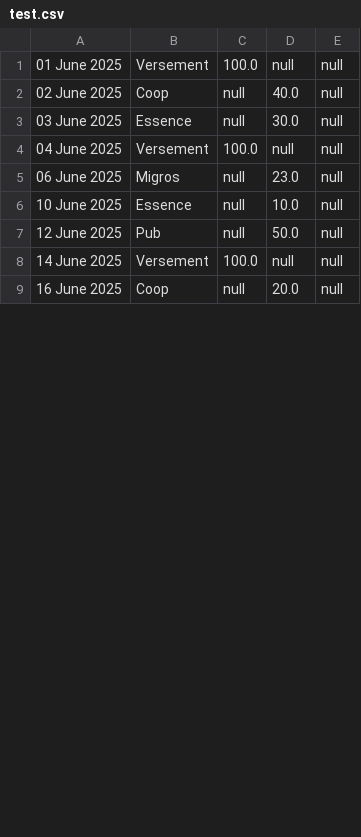
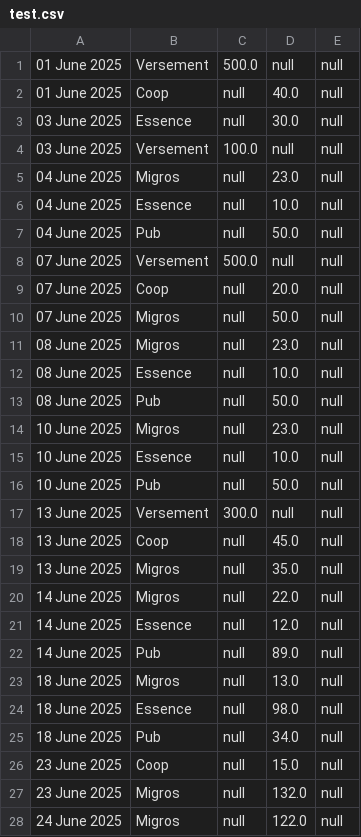
Before and after one commit to Inertie78/AppBudget, a CSV file: data/test.csv, drawn as a sheet; only a part is shown; the diff covers the shown part only.

```diff
--- a/data/test.csv
+++ b/data/test.csv
@@ -1,9 +1,28 @@
-01 June 2025,Versement,100.0,null,null
-02 June 2025,Coop,null,40.0,null
+01 June 2025,Versement,500.0,null,null
+01 June 2025,Coop,null,40.0,null
 03 June 2025,Essence,null,30.0,null
-04 June 2025,Versement,100.0,null,null
-06 June 2025,Migros,null,23.0,null
+03 June 2025,Versement,100.0,null,null
+04 June 2025,Migros,null,23.0,null
+04 June 2025,Essence,null,10.0,null
+04 June 2025,Pub,null,50.0,null
+07 June 2025,Versement,500.0,null,null
+07 June 2025,Coop,null,20.0,null
+07 June 2025,Migros,null,50.0,null
+08 June 2025,Migros,null,23.0,null
+08 June 2025,Essence,null,10.0,null
+08 June 2025,Pub,null,50.0,null
+10 June 2025,Migros,null,23.0,null
 10 June 2025,Essence,null,10.0,null
-12 June 2025,Pub,null,50.0,null
-14 June 2025,Versement,100.0,null,null
-16 June 2025,Coop,null,20.0,null
+10 June 2025,Pub,null,50.0,null
+13 June 2025,Versement,300.0,null,null
+13 June 2025,Coop,null,45.0,null
+13 June 2025,Migros,null,35.0,null
+14 June 2025,Migros,null,22.0,null
+14 June 2025,Essence,null,12.0,null
+14 June 2025,Pub,null,89.0,null
+18 June 2025,Migros,null,13.0,null
+18 June 2025,Essence,null,98.0,null
+18 June 2025,Pub,null,34.0,null
+23 June 2025,Coop,null,15.0,null
+23 June 2025,Migros,null,132.0,null
+24 June 2025,Migros,null,122.0,null
```
Also changed, not shown: 4 added rows and 2 edited cells elsewhere in this file, 6 other files.
